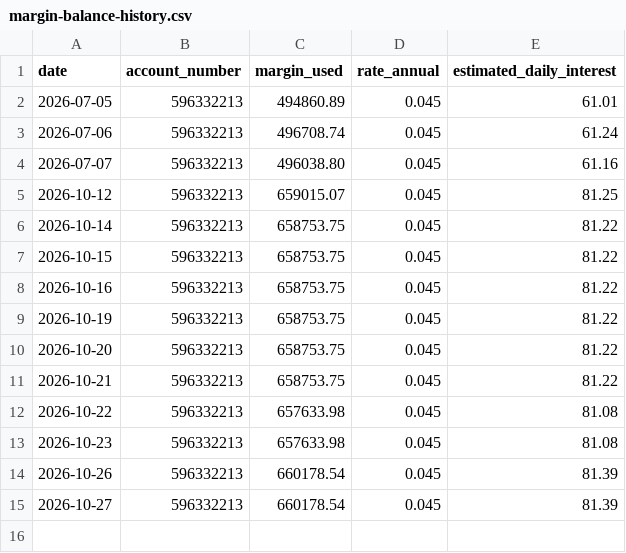
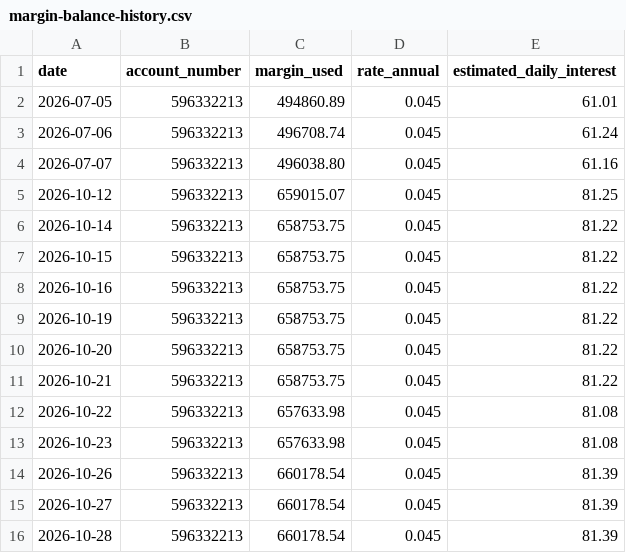
Before and after one commit to Jijunjiang/portfolio-report, a CSV file: reports/margin-balance-history.csv, drawn as a sheet; the diff names each change by its address in the sheet, - before the commit and + after, or states it on an @@ line.

```diff
--- a/reports/margin-balance-history.csv
+++ b/reports/margin-balance-history.csv
+row 16: 2026-10-28 | 596332213 | 660178.54 | 0.045 | 81.39
```
Also changed, not shown: reports/net-worth-history.csv, reports/option-suggestion-log.csv, 6 other files.
